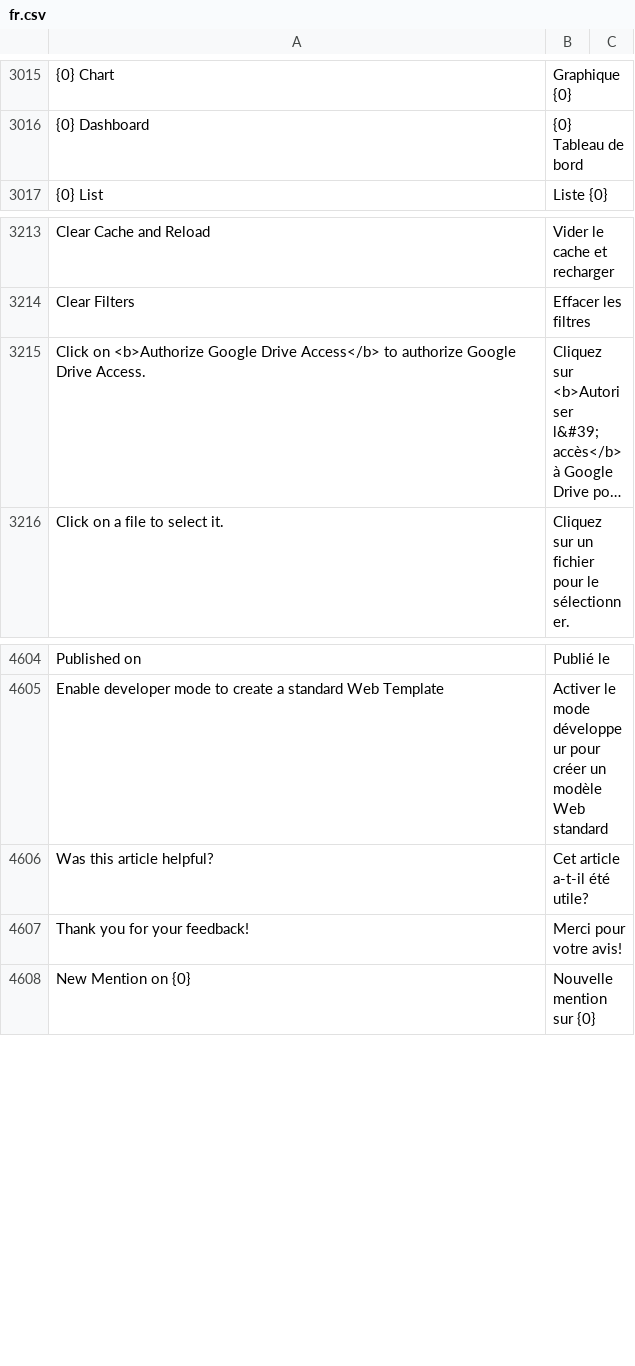
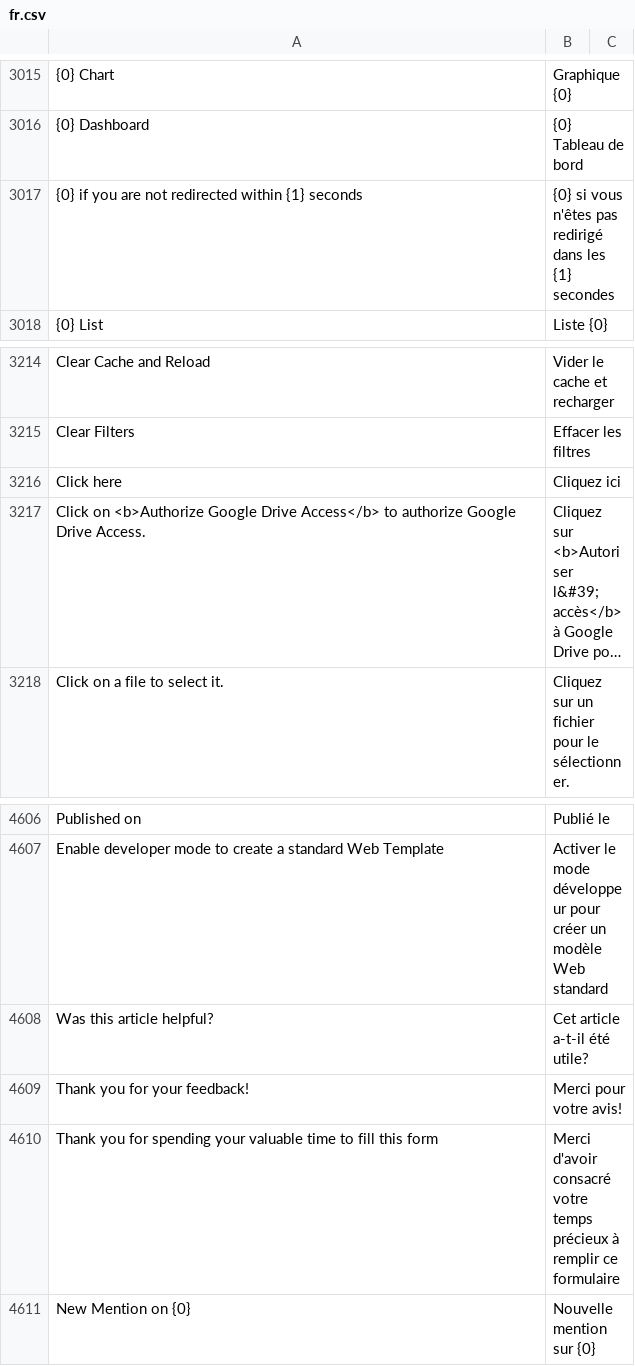
Before and after one commit to hanzoai/frappe, a CSV file: frappe/translations/fr.csv, drawn as a sheet; only a part is shown, gaps mark what is left out; long unchanged cells end in …; the diff names each change by its address in the sheet, - before the commit and + after, or states it on an @@ line.

```diff
--- a/frappe/translations/fr.csv
+++ b/frappe/translations/fr.csv
+row 3017: {0} if you are not redirected within {1} seconds | {0} si vous n'êtes pas redirigé dans les {1} secondes
+row 3216: Click here | Cliquez ici
+row 4610: Thank you for spending your valuable time to fill this form | Merci d'avoir consacré votre temps précieux à remplir ce formulaire
```
Also changed, not shown: frappe/translations/de.csv, frappe/translations/es.csv, 2 other files.
